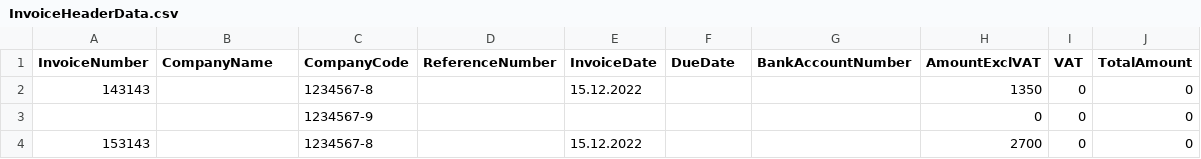
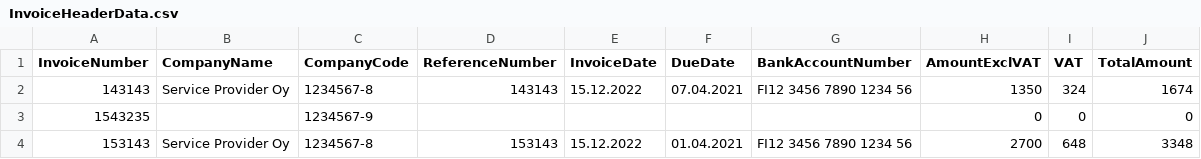
Before and after one commit to Tupolaa/Ohjelmistorobotiikka, a CSV file: ResultFiles/InvoiceHeaderData.csv, drawn as a sheet.

```diff
--- a/ResultFiles/InvoiceHeaderData.csv
+++ b/ResultFiles/InvoiceHeaderData.csv
@@ -1,4 +1,4 @@
 InvoiceNumber;CompanyName;CompanyCode;ReferenceNumber;InvoiceDate;DueDate;BankAccountNumber;AmountExclVAT;VAT;TotalAmount
-143143;;1234567-8;;15.12.2022;;;1350;0;0
-;;1234567-9;;;;;0;0;0
-153143;;1234567-8;;15.12.2022;;;2700;0;0
+143143;Service Provider Oy;1234567-8;" 143143";15.12.2022;07.04.2021;FI12 3456 7890 1234 56;1350;324;1674
+1543235;;1234567-9;;;;;0;0;0
+153143;Service Provider Oy;1234567-8;" 153143";15.12.2022;01.04.2021;FI12 3456 7890 1234 56;2700;648;3348
```
Also changed, not shown: 5 other files.
